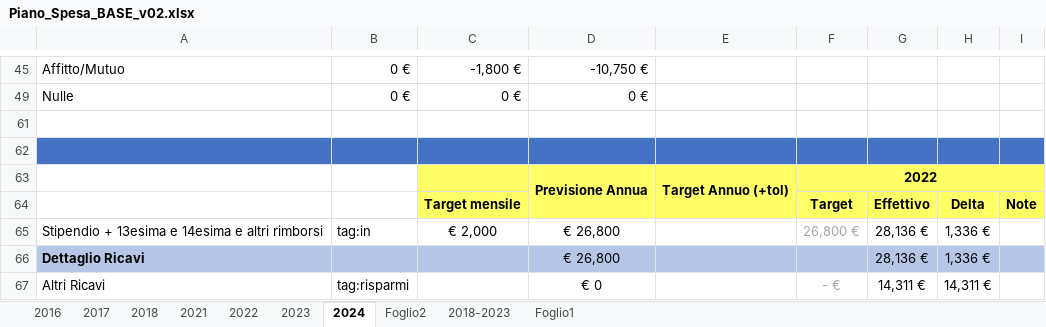
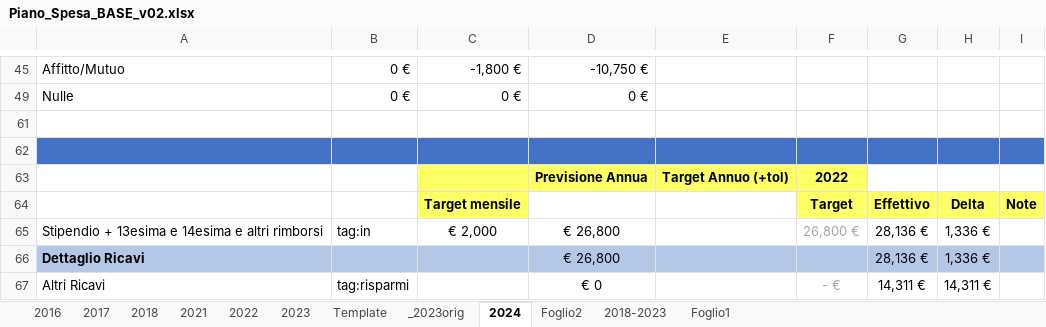
Before and after one commit to stefanofortu/wallet, an Excel workbook: Piano_Spesa_BASE_v02.xlsx, sheet 2024, drawn as a sheet; only a part is shown, gaps mark what is left out; values as stored, in another font and other column widths than the file's, no borders; conditional formats not drawn; the diff names each change by its address in the sheet, - before the commit and + after, or states it on an @@ line.

```diff
--- a/Piano_Spesa_BASE_v02.xlsx (sheet 2024)
+++ b/Piano_Spesa_BASE_v02.xlsx (sheet 2024)
+sheet tab: Template
+sheet tab: _2023orig
-D63:D64 merged
-E63:E64 merged
-F63:I63 merged
```
Also changed, not shown: sheet 2023, hidden cells, 3 other files.
